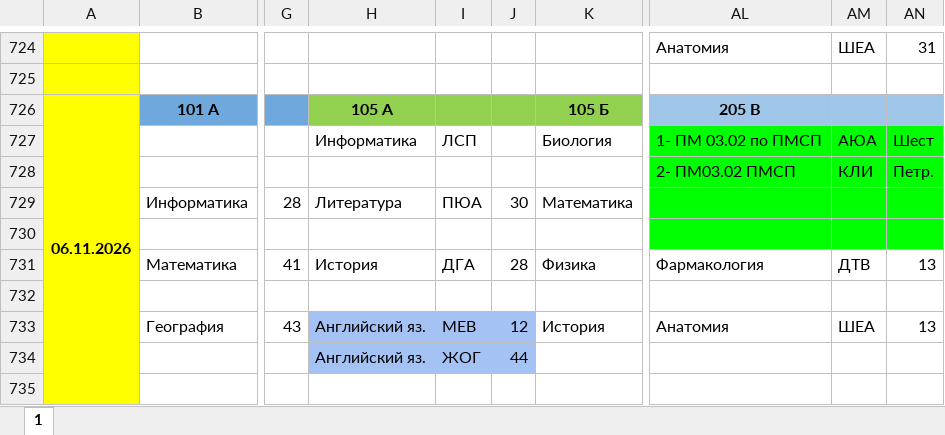
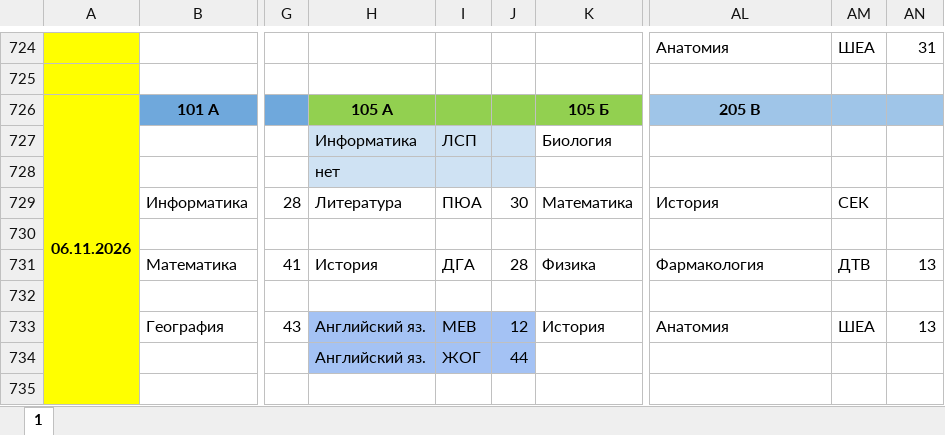
Before and after one commit to koovarem-byte/puls, an Excel workbook: cache/latest.xlsx, sheet 1, drawn as a sheet; only a part is shown, gaps mark what is left out; values as stored, in another font and other column widths than the file's, no borders; charts and pictures not drawn; the diff names each change by its address in the sheet, - before the commit and + after, or states it on an @@ line.

```diff
--- a/cache/latest.xlsx (sheet 1)
+++ b/cache/latest.xlsx (sheet 1)
-H727:J728 fill: none
+H727:J728 fill: #CFE2F3
-AL727: 1- ПМ 03.02 по ПМСП
+AL727: (empty)
-AL727:AN730 fill: #00FF00
+AL727:AN730 fill: none
-AM727: АЮА
+AM727: (empty)
-AN727: Шест
+AN727: (empty)
-H728: (empty)
+H728: нет
-AL728: 2- ПМ03.02 ПМСП
+AL728: (empty)
-AM728: КЛИ
+AM728: (empty)
-AN728: Петр.
+AN728: (empty)
-AL729: (empty)
+AL729: История
-AM729: (empty)
+AM729: СЕК
```
Also changed, not shown: 2 other files.
